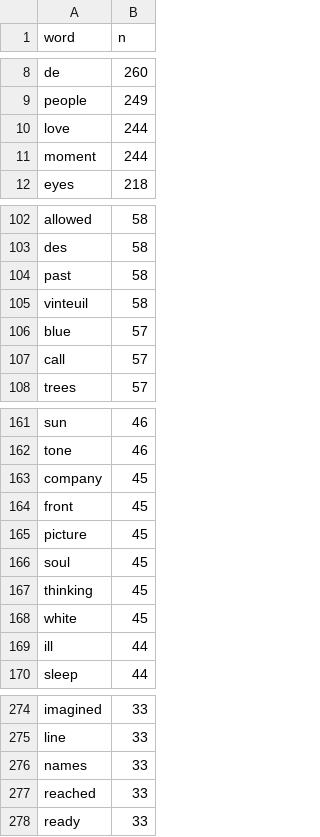
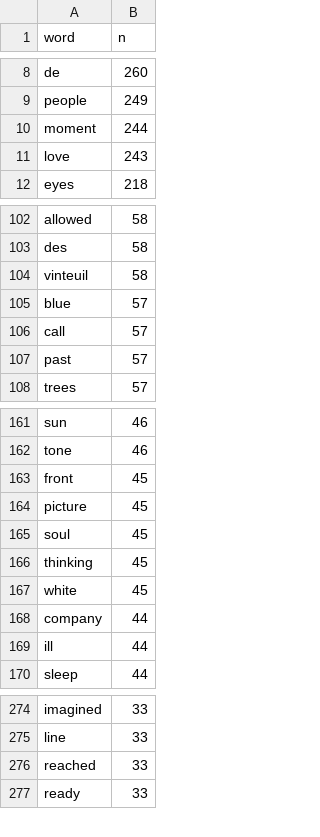
Before and after one commit to ponolite/asian-american-language, a CSV file: data/analysis_data/swann_words.csv, drawn as a sheet; only a part is shown, gaps mark what is left out; removed rows and columns are numbered as before the commit, all else as after; the diff covers the shown part only; the diff names each change by its address in the sheet, - before the commit and + after, or states it on an @@ line.

Commit message:
structure paper & refine writing and data cleaning

```diff
--- a/data/analysis_data/swann_words.csv
+++ b/data/analysis_data/swann_words.csv
-row 10: love | 244
+row 11: love | 243
-row 104: past | 58
+row 107: past | 57
-row 163: company | 45
+row 168: company | 44
-row 276: names | 33
```
Also changed, not shown: 7 added rows, 14 removed rows and 3 edited cells elsewhere in this file, 26 other files.
